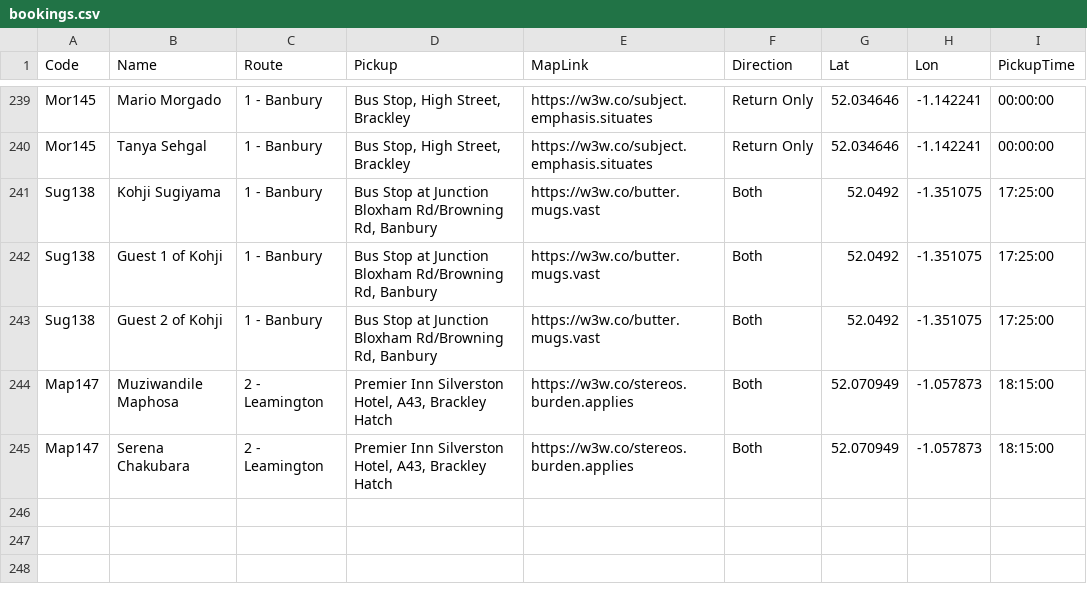
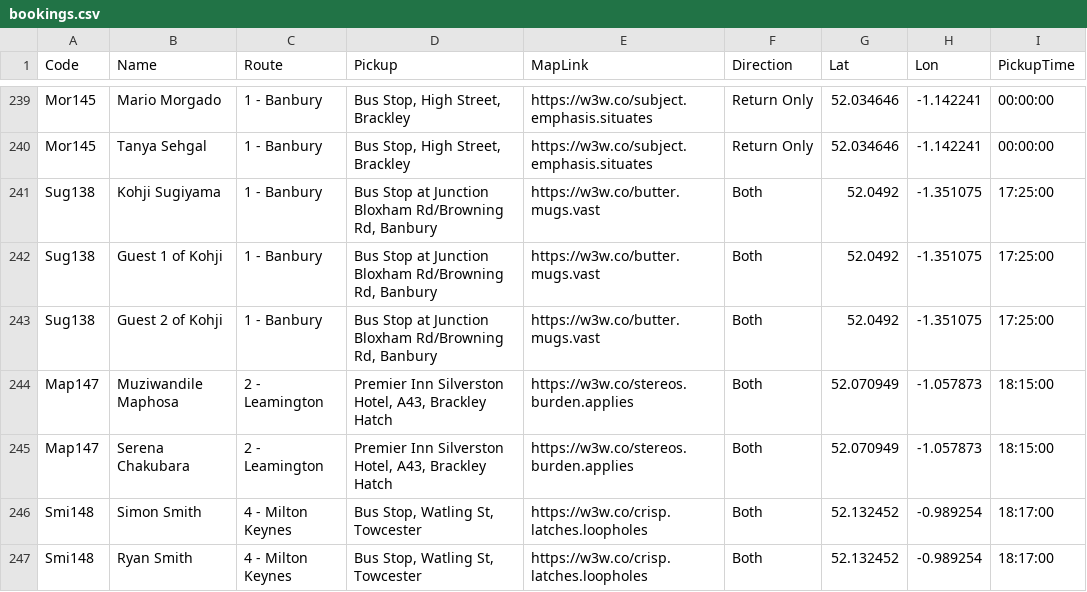
Before and after one commit to daleowatkins/AMF1Transport, a CSV file: bookings.csv, drawn as a sheet; only a part is shown, gaps mark what is left out; the diff names each change by its address in the sheet, - before the commit and + after, or states it on an @@ line.

Commit message:
Update bookings.csv

```diff
--- a/bookings.csv
+++ b/bookings.csv
+row 246: Smi148 | Simon Smith | 4 - Milton Keynes | Bus Stop, Watling St, Towcester | https://w3w.co/crisp.latches.loopholes | Both | 52.132452 | -0.989254 | 18:17:00
+row 247: Smi148 | Ryan Smith | 4 - Milton Keynes | Bus Stop, Watling St, Towcester | https://w3w.co/crisp.latches.loopholes | Both | 52.132452 | -0.989254 | 18:17:00
```
